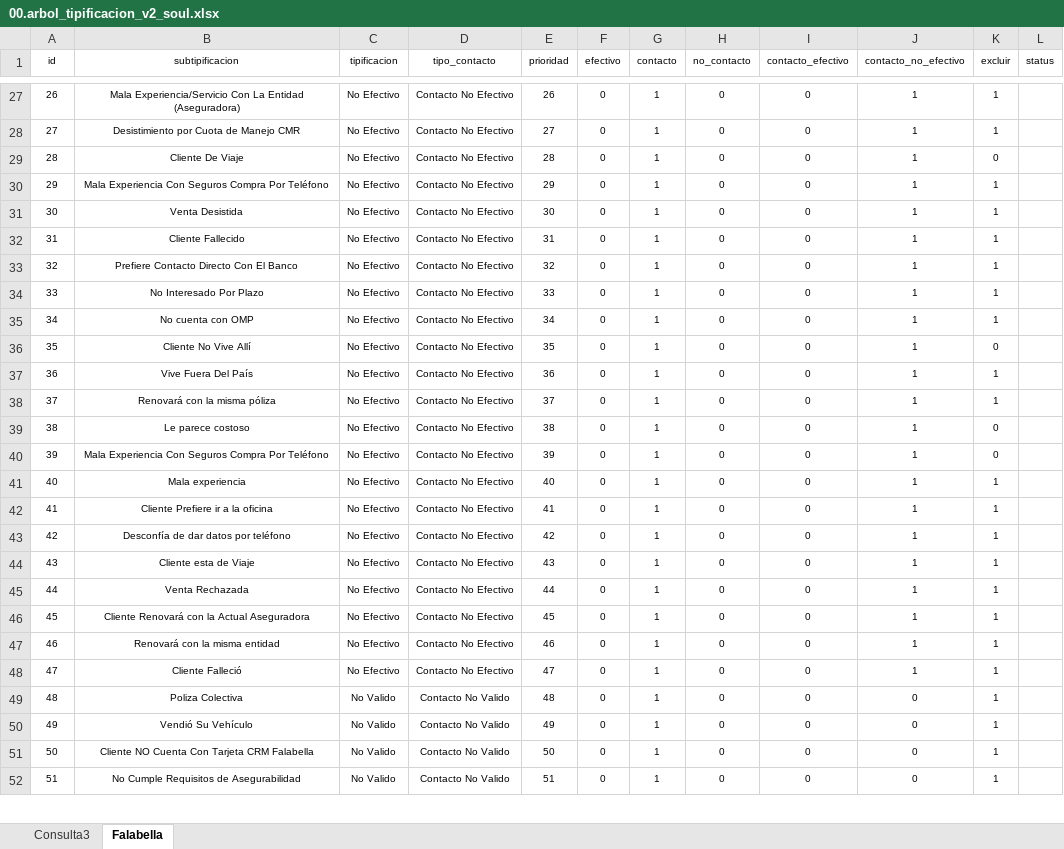
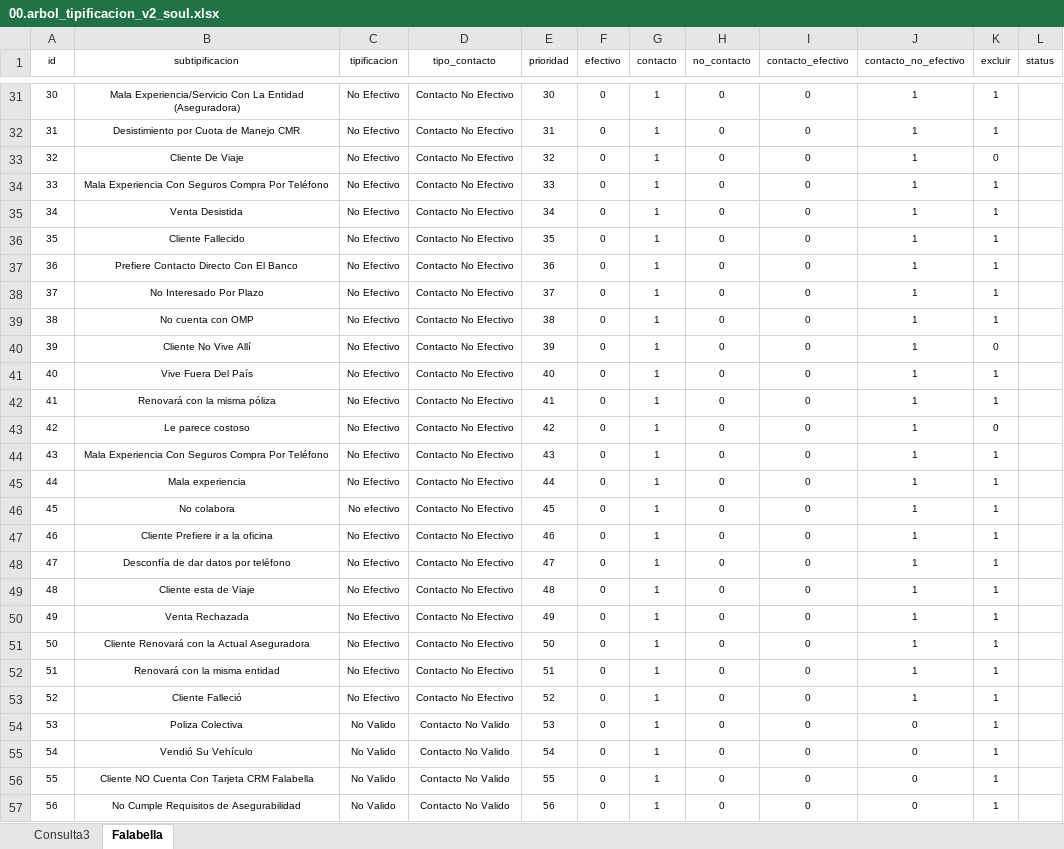
Before and after one commit to COS-Customer-Outsoursing-Success/Claro_Prioritarias, an Excel workbook: data/arbol_tipificacion_soul/00.arbol_tipificacion_v2_soul.xlsx, sheet Falabella, drawn as a sheet; only a part is shown, gaps mark what is left out; values as stored, in another font and other column widths than the file's, no borders; table styles not drawn; addresses are those after the commit; the diff covers the shown part only; the diff names each change by its address in the sheet, - before the commit and + after, or states it on an @@ line.

```diff
--- a/data/arbol_tipificacion_soul/00.arbol_tipificacion_v2_soul.xlsx (sheet Falabella)
+++ b/data/arbol_tipificacion_soul/00.arbol_tipificacion_v2_soul.xlsx (sheet Falabella)
@@ column A (id) renumbered between rows 5 and 72 @@
-E31 (prioridad): 26
+E31 (prioridad): 30
-E32 (prioridad): 27
+E32 (prioridad): 31
-E33 (prioridad): 28
+E33 (prioridad): 32
-E34 (prioridad): 29
+E34 (prioridad): 33
-E35 (prioridad): 30
+E35 (prioridad): 34
-E36 (prioridad): 31
+E36 (prioridad): 35
-E37 (prioridad): 32
+E37 (prioridad): 36
-E38 (prioridad): 33
+E38 (prioridad): 37
-E39 (prioridad): 34
+E39 (prioridad): 38
-E40 (prioridad): 35
+E40 (prioridad): 39
-E41 (prioridad): 36
+E41 (prioridad): 40
-E42 (prioridad): 37
+E42 (prioridad): 41
-E43 (prioridad): 38
+E43 (prioridad): 42
-E44 (prioridad): 39
+E44 (prioridad): 43
-K44 (excluir): 0
+K44 (excluir): 1
-E45 (prioridad): 40
+E45 (prioridad): 44
+row 46: 45 | No colabora | No efectivo | Contacto No Efectivo | 45 | 0 | 1 | 0 | 0 | 1 | 1
-E47 (prioridad): 41
+E47 (prioridad): 46
-E48 (prioridad): 42
+E48 (prioridad): 47
-E49 (prioridad): 43
+E49 (prioridad): 48
-E50 (prioridad): 44
+E50 (prioridad): 49
-E51 (prioridad): 45
+E51 (prioridad): 50
-E52 (prioridad): 46
+E52 (prioridad): 51
-E53 (prioridad): 47
+E53 (prioridad): 52
-E54 (prioridad): 48
+E54 (prioridad): 53
-E55 (prioridad): 49
+E55 (prioridad): 54
-E56 (prioridad): 50
+E56 (prioridad): 55
-E57 (prioridad): 51
+E57 (prioridad): 56
```
Also changed, not shown: 7 added rows and 38 edited cells elsewhere in this sheet, 5 other files.
